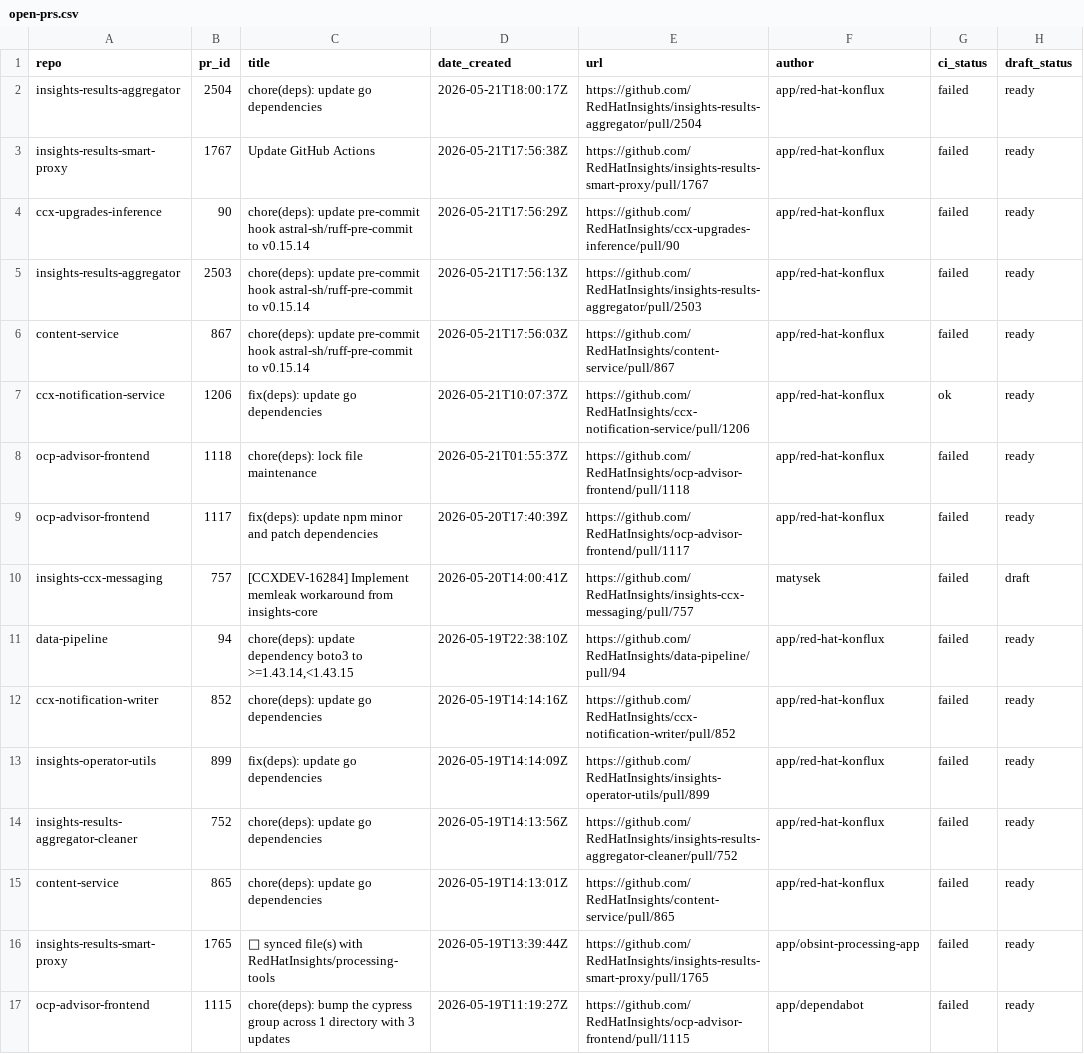
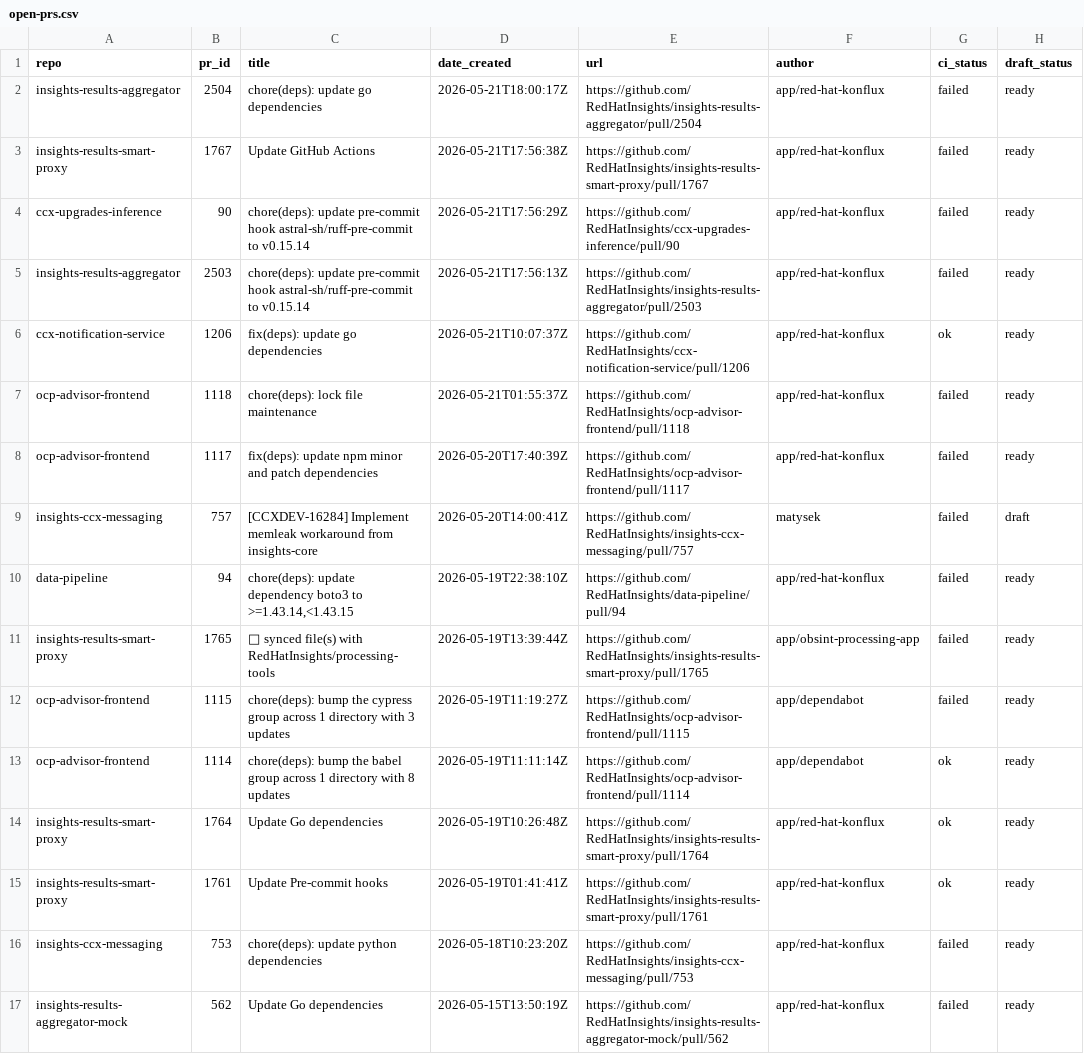
Before and after one commit to RedHatInsights/processing-tools, a CSV file: open_mr_pr/github/open-prs.csv, drawn as a sheet; only a part is shown; the shorter side is filled out with more unchanged rows.

```diff
--- a/open_mr_pr/github/open-prs.csv
+++ b/open_mr_pr/github/open-prs.csv
@@ -5,3 +5,2 @@ ccx-upgrades-inference,90,chore(deps): update pre-commit hook astral-sh/ruff-pre
 insights-results-aggregator,2503,chore(deps): update pre-commit hook astral-sh/ruff-pre-commit to v0.15.14,2026-05-21T17:56:13Z,https://github.com/RedHatInsights/insights-results-aggregator/pull/2503,app/red-hat-konflux,failed,ready
-content-service,867,chore(deps): update pre-commit hook astral-sh/ruff-pre-commit to v0.15.14,2026-05-21T17:56:03Z,https://github.com/RedHatInsights/content-service/pull/867,app/red-hat-konflux,failed,ready
 ccx-notification-service,1206,fix(deps): update go dependencies,2026-05-21T10:07:37Z,https://github.com/RedHatInsights/ccx-notification-service/pull/1206,app/red-hat-konflux,ok,ready
@@ -11,6 +10,2 @@ insights-ccx-messaging,757,[CCXDEV-16284] Implement memleak workaround from insi
 data-pipeline,94,"chore(deps): update dependency boto3 to >=1.43.14,<1.43.15",2026-05-19T22:38:10Z,https://github.com/RedHatInsights/data-pipeline/pull/94,app/red-hat-konflux,failed,ready
-ccx-notification-writer,852,chore(deps): update go dependencies,2026-05-19T14:14:16Z,https://github.com/RedHatInsights/ccx-notification-writer/pull/852,app/red-hat-konflux,failed,ready
-insights-operator-utils,899,fix(deps): update go dependencies,2026-05-19T14:14:09Z,https://github.com/RedHatInsights/insights-operator-utils/pull/899,app/red-hat-konflux,failed,ready
-insights-results-aggregator-cleaner,752,chore(deps): update go dependencies,2026-05-19T14:13:56Z,https://github.com/RedHatInsights/insights-results-aggregator-cleaner/pull/752,app/red-hat-konflux,failed,ready
-content-service,865,chore(deps): update go dependencies,2026-05-19T14:13:01Z,https://github.com/RedHatInsights/content-service/pull/865,app/red-hat-konflux,failed,ready
 insights-results-smart-proxy,1765,🔄 synced file(s) with RedHatInsights/processing-tools,2026-05-19T13:39:44Z,https://github.com/RedHatInsights/insights-results-smart-proxy/pull/1765,app/obsint-processing-app,failed,ready
```
Also changed, not shown: 3 other files.
